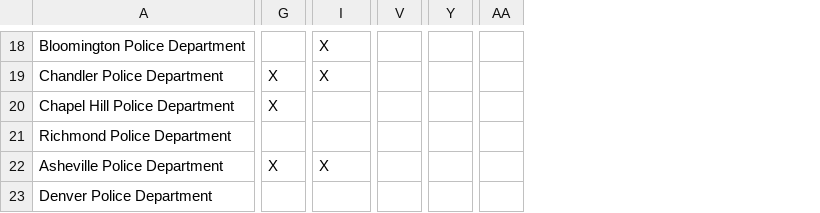
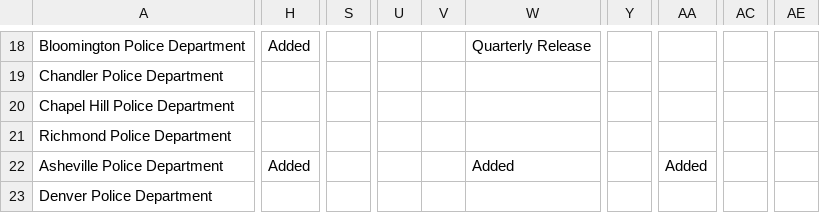
Before and after one commit to openpolicedata/opd-data, a CSV file: police_data_source_tracking.csv, drawn as a sheet; only a part is shown, gaps mark what is left out; removed rows and columns are numbered as before the commit, all else as after; the diff covers the shown part only; the diff names each change by its address in the sheet, - before the commit and + after, or states it on an @@ line.

```diff
--- a/police_data_source_tracking.csv
+++ b/police_data_source_tracking.csv
-column G, rows 19-22: X | X |  | X
+column S, empty
+column U, empty
+column V, empty
+column W, rows 18-22: Quarterly Release |  |  |  | Added
-column V, empty
+column Y, empty
+column AA, row 22: Added
-column Y, empty
+column AC, empty
-column AA, empty
+column AE, empty
-H18: X
+H18: Added
-H19: X
+H19: (empty)
-H22: X
+H22: Added
```
Also changed, not shown: 30 edited cells elsewhere in this file.
